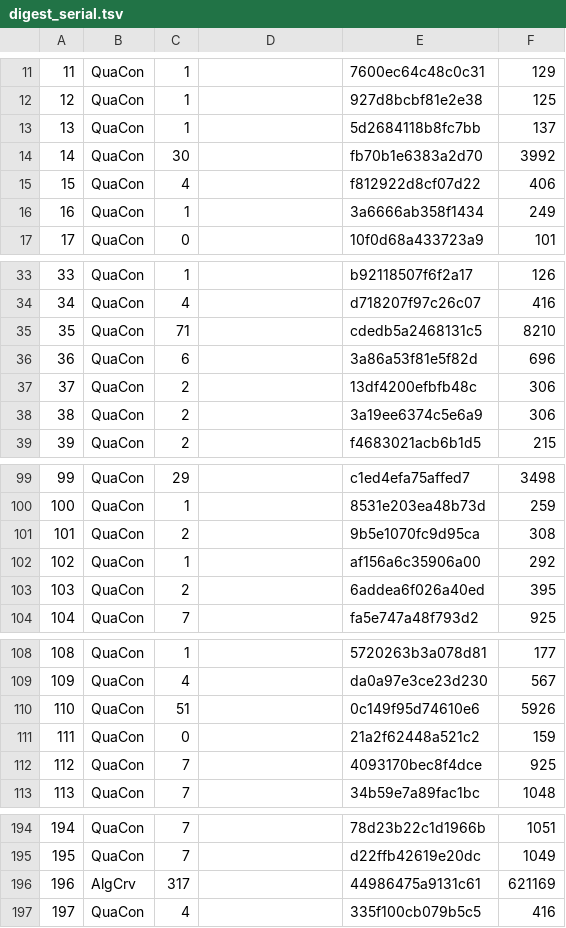
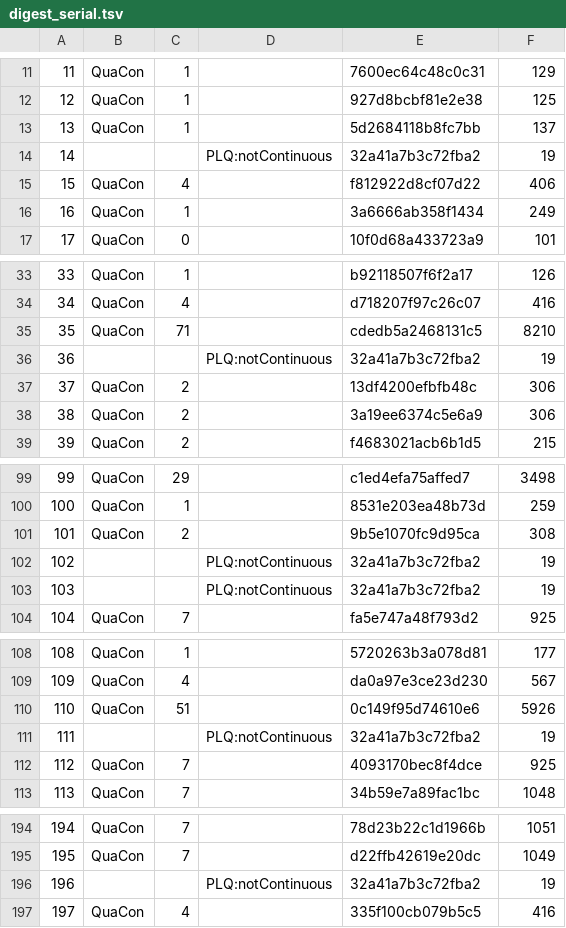
Before and after one commit to ylucet/CCA2, a TSV file: rust/bench/parallel/digest_serial.tsv, drawn as a sheet; only a part is shown, gaps mark what is left out.

```diff
--- a/rust/bench/parallel/digest_serial.tsv
+++ b/rust/bench/parallel/digest_serial.tsv
@@ -13,3 +13,3 @@
 13	QuaCon	1		5d2684118b8fc7bb	137
-14	QuaCon	30		fb70b1e6383a2d70	3992
+14			PLQ:notContinuous	32a41a7b3c72fba2	19
 15	QuaCon	4		f812922d8cf07d22	406
@@ -35,3 +35,3 @@
 35	QuaCon	71		cdedb5a2468131c5	8210
-36	QuaCon	6		3a86a53f81e5f82d	696
+36			PLQ:notContinuous	32a41a7b3c72fba2	19
 37	QuaCon	2		13df4200efbfb48c	306
@@ -101,4 +101,4 @@
 101	QuaCon	2		9b5e1070fc9d95ca	308
-102	QuaCon	1		af156a6c35906a00	292
-103	QuaCon	2		6addea6f026a40ed	395
+102			PLQ:notContinuous	32a41a7b3c72fba2	19
+103			PLQ:notContinuous	32a41a7b3c72fba2	19
 104	QuaCon	7		fa5e747a48f793d2	925
@@ -110,3 +110,3 @@
 110	QuaCon	51		0c149f95d74610e6	5926
-111	QuaCon	0		21a2f62448a521c2	159
+111			PLQ:notContinuous	32a41a7b3c72fba2	19
 112	QuaCon	7		4093170bec8f4dce	925
@@ -195,3 +195,3 @@
 195	QuaCon	7		d22ffb42619e20dc	1049
-196	AlgCrv	317		44986475a9131c61	621169
+196			PLQ:notContinuous	32a41a7b3c72fba2	19
 197	QuaCon	4		335f100cb079b5c5	416
```
Also changed, not shown: 19 other files.
